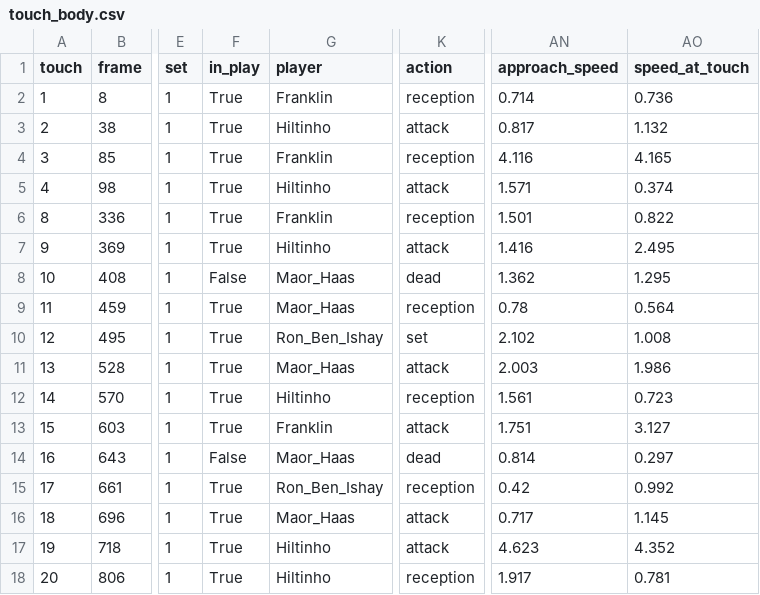
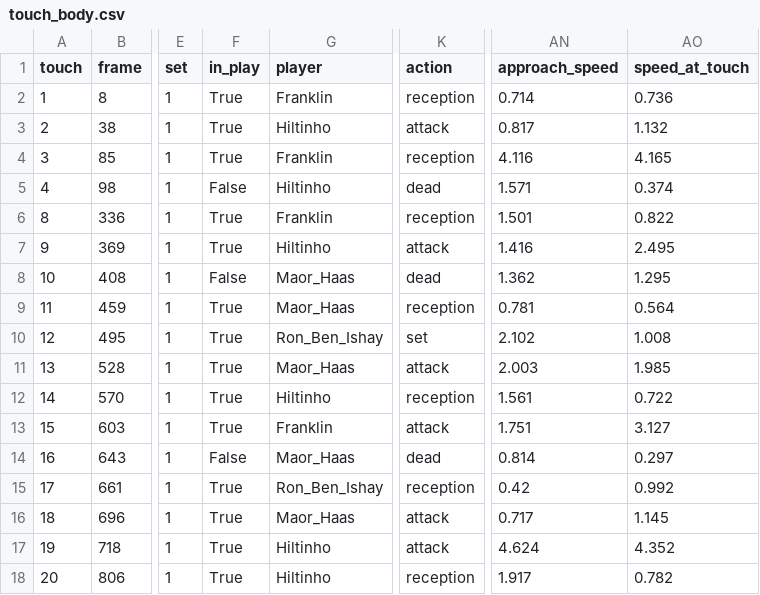
Before and after one commit to tomerzi/fotevolley, a CSV file: data/analysis/touch_body.csv, drawn as a sheet; only a part is shown, gaps mark what is left out; the diff covers the shown part only; the diff names each change by its address in the sheet, - before the commit and + after, or states it on an @@ line.

```diff
--- a/data/analysis/touch_body.csv
+++ b/data/analysis/touch_body.csv
-F5 (in_play): True
+F5 (in_play): False
-K5 (action): attack
+K5 (action): dead
-AN9 (approach_speed): 0.78
+AN9 (approach_speed): 0.781
-AO11 (speed_at_touch): 1.986
+AO11 (speed_at_touch): 1.985
-AO12 (speed_at_touch): 0.723
+AO12 (speed_at_touch): 0.722
-AN17 (approach_speed): 4.623
+AN17 (approach_speed): 4.624
-AO18 (speed_at_touch): 0.781
+AO18 (speed_at_touch): 0.782
```
Also changed, not shown: 129 edited cells elsewhere in this file, data/analysis/chest_profile.csv, data/analysis/player_speed_rallies_v3.csv, 11 other files.
